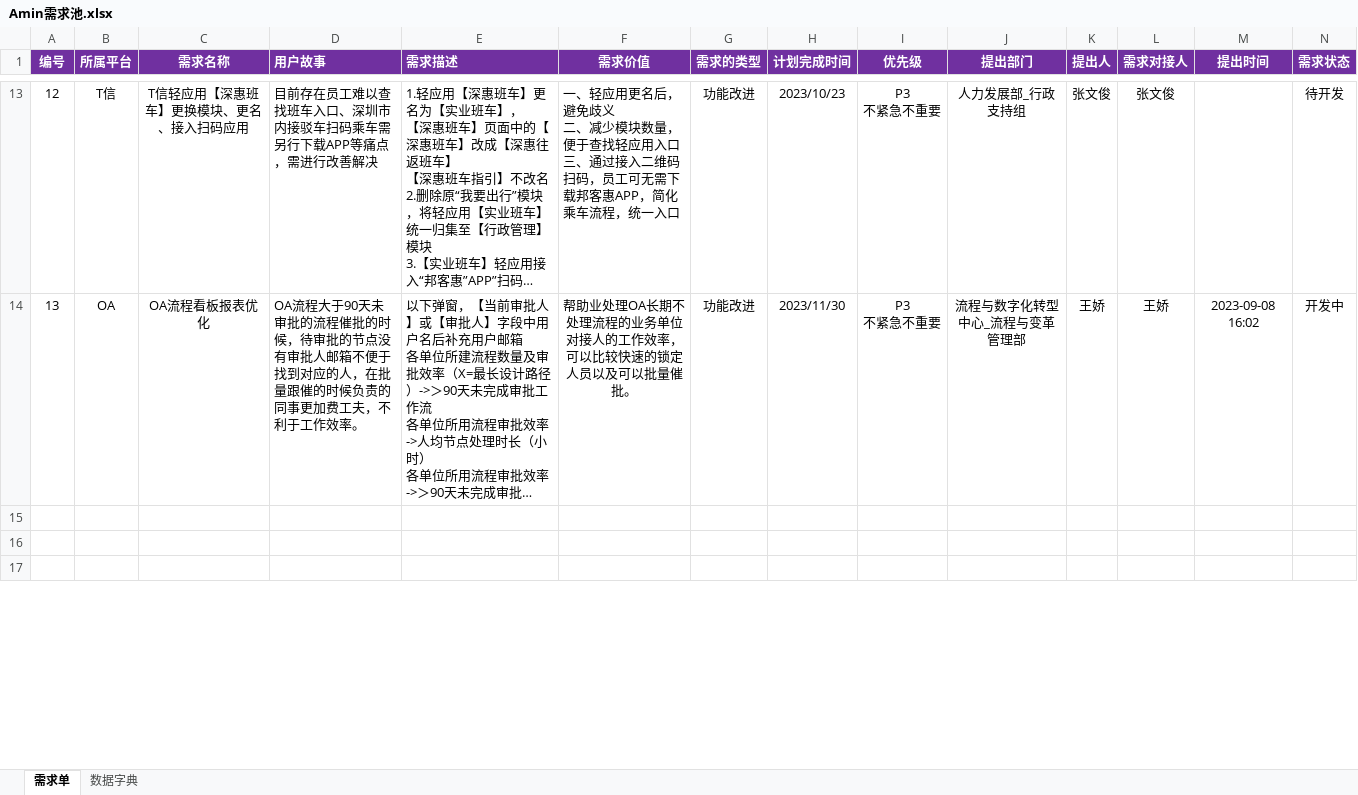
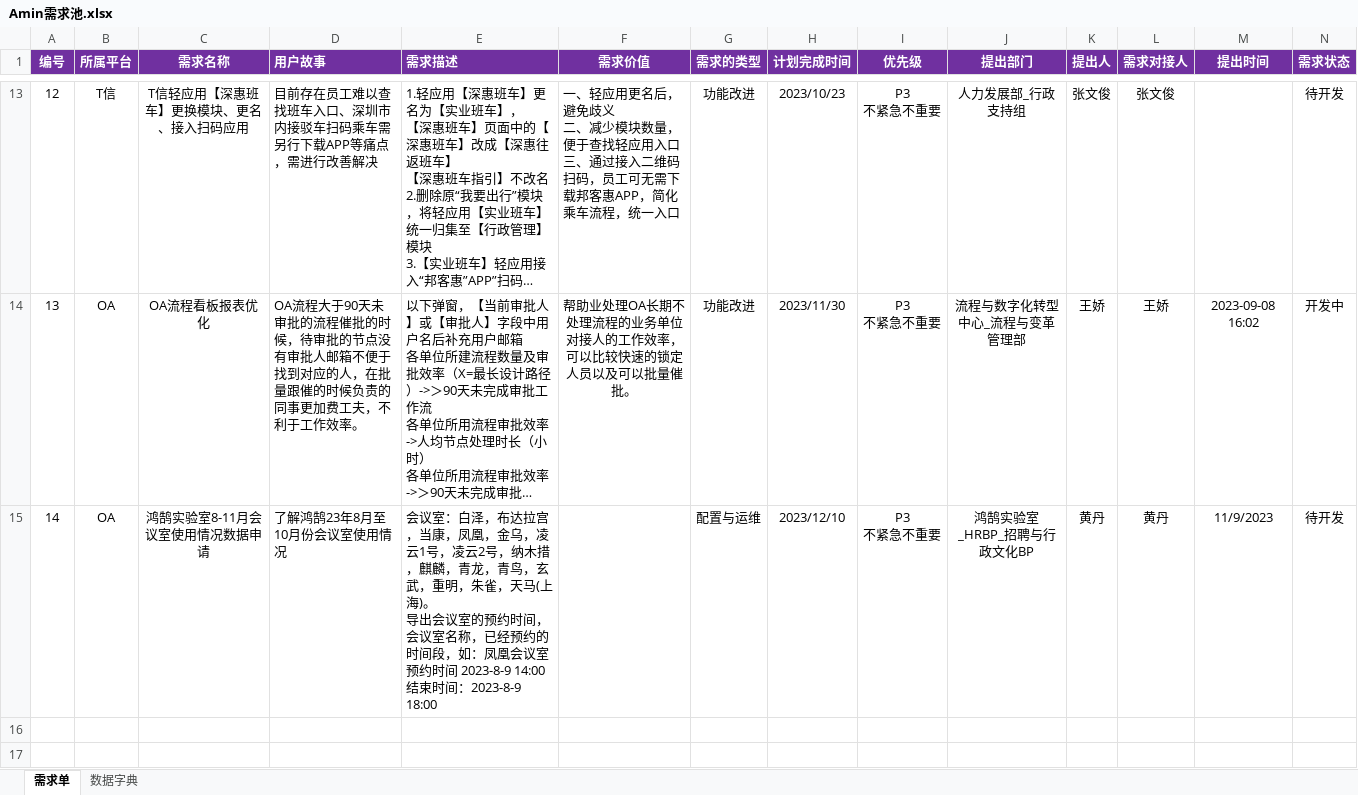
Before and after one commit to XMshushu/TCL, an Excel workbook: Amin需求池.xlsx, sheet 需求单, drawn as a sheet; only a part is shown, gaps mark what is left out; long unchanged cells end in …; values as stored, in another font and other column widths than the file's, no borders; charts and pictures and conditional formats not drawn; rows hold the shown columns only; ↵ is a line break in a cell; the diff names each change by its address in the sheet, - before the commit and + after, or states it on an @@ line.

```diff
--- a/Amin需求池.xlsx (sheet 需求单)
+++ b/Amin需求池.xlsx (sheet 需求单)
-row 15: (empty)
+row 15: 14 | OA | 鸿鹄实验室8-11月会议室使用情况数据申请 | 了解鸿鹄23年8月至10月份会议室使用情况 | 会议室：白泽，布达拉宫，当康，凤凰，金乌，凌云1号，凌云2号，纳木措，麒麟，青龙，青鸟，玄武，重明，朱雀，天马(上海)。 ↵ 导出会议室的预约时间，会议室名称，已经预约的时间段，如：凤凰会议室 预约时间 2023-8-9 14:00 结束时间：2023-8-9 18:00 |  | 配置与运维 | 2023/12/10 | P3 ↵ 不紧急不重要 | 鸿鹄实验室_HRBP_招聘与行政文化BP | 黄丹 | 黄丹 | 11/9/2023 | 待开发
```
Also changed, not shown: MPM/需求文件/预算导出模板.xlsx, 2 other files.
